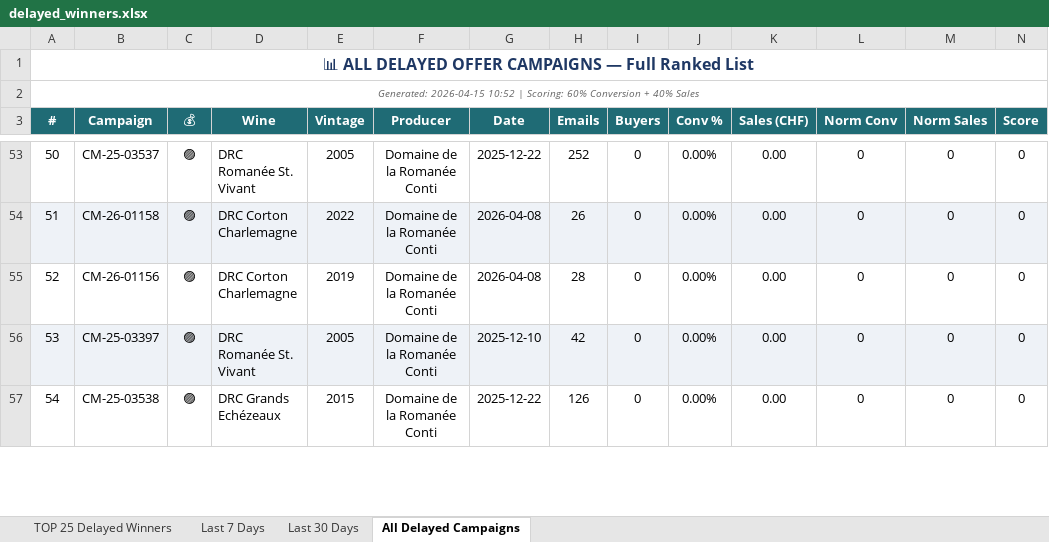
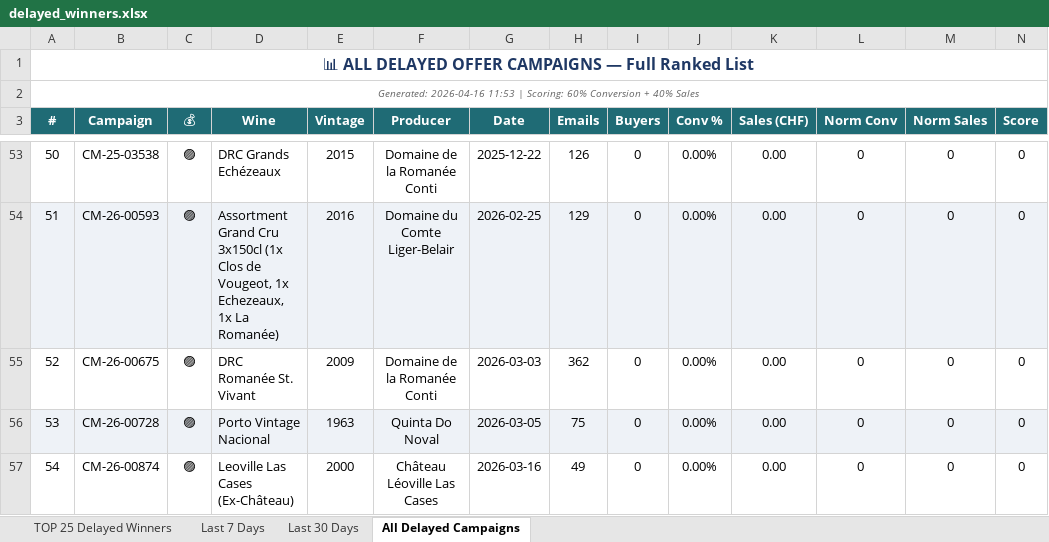
Before and after one commit to Antagata/U_links_pages, an Excel workbook: AVUwinnersCM/delayed_winners.xlsx, sheet All Delayed Campaigns, drawn as a sheet; only a part is shown, gaps mark what is left out; values as stored, in another font and other column widths than the file's, no borders; the diff covers the shown part only; the diff names each change by its address in the sheet, - before the commit and + after, or states it on an @@ line.

```diff
--- a/AVUwinnersCM/delayed_winners.xlsx (sheet All Delayed Campaigns)
+++ b/AVUwinnersCM/delayed_winners.xlsx (sheet All Delayed Campaigns)
-A2 (#): Generated: 2026-04-15 10:52 | Scoring:…
+A2 (#): Generated: 2026-04-16 11:53 | Scoring:…
-B53 (Campaign): CM-25-03537
+B53 (Campaign): CM-25-03538
-D53 (Wine): DRC Romanée St. Vivant
+D53 (Wine): DRC Grands Echézeaux
-E53 (Vintage): 2005
+E53 (Vintage): 2015
-H53 (Emails): 252
+H53 (Emails): 126
-B54 (Campaign): CM-26-01158
+B54 (Campaign): CM-26-00593
-D54 (Wine): DRC Corton Charlemagne
+D54 (Wine): Assortment Grand Cru 3x150cl (1x Clos de Vougeot, 1x Echezeaux, 1x La Romanée)
-E54 (Vintage): 2022
+E54 (Vintage): 2016
-F54 (Producer): Domaine de la Romanée Conti
+F54 (Producer): Domaine du Comte Liger-Belair
-G54 (Date): 2026-04-08
+G54 (Date): 2026-02-25
-H54 (Emails): 26
+H54 (Emails): 129
-B55 (Campaign): CM-26-01156
+B55 (Campaign): CM-26-00675
-D55 (Wine): DRC Corton Charlemagne
+D55 (Wine): DRC Romanée St. Vivant
-E55 (Vintage): 2019
+E55 (Vintage): 2009
-G55 (Date): 2026-04-08
+G55 (Date): 2026-03-03
-H55 (Emails): 28
+H55 (Emails): 362
-B56 (Campaign): CM-25-03397
+B56 (Campaign): CM-26-00728
-D56 (Wine): DRC Romanée St. Vivant
+D56 (Wine): Porto Vintage Nacional
-E56 (Vintage): 2005
+E56 (Vintage): 1963
-F56 (Producer): Domaine de la Romanée Conti
+F56 (Producer): Quinta Do Noval
-G56 (Date): 2025-12-10
+G56 (Date): 2026-03-05
-H56 (Emails): 42
+H56 (Emails): 75
-B57 (Campaign): CM-25-03538
+B57 (Campaign): CM-26-00874
-D57 (Wine): DRC Grands Echézeaux
+D57 (Wine): Leoville Las Cases (Ex-Château)
-E57 (Vintage): 2015
+E57 (Vintage): 2000
-F57 (Producer): Domaine de la Romanée Conti
+F57 (Producer): Château Léoville Las Cases
-G57 (Date): 2025-12-22
+G57 (Date): 2026-03-16
-H57 (Emails): 126
+H57 (Emails): 49
```
Also changed, not shown: 90 edited cells elsewhere in this sheet, sheet Last 30 Days, sheet Last 7 Days, sheet TOP 25 Delayed Winners, AVUwinnersCM/winners_report.xlsx, AVUwinnersCM/winners_report_filtered.xlsx, 10 other files.
